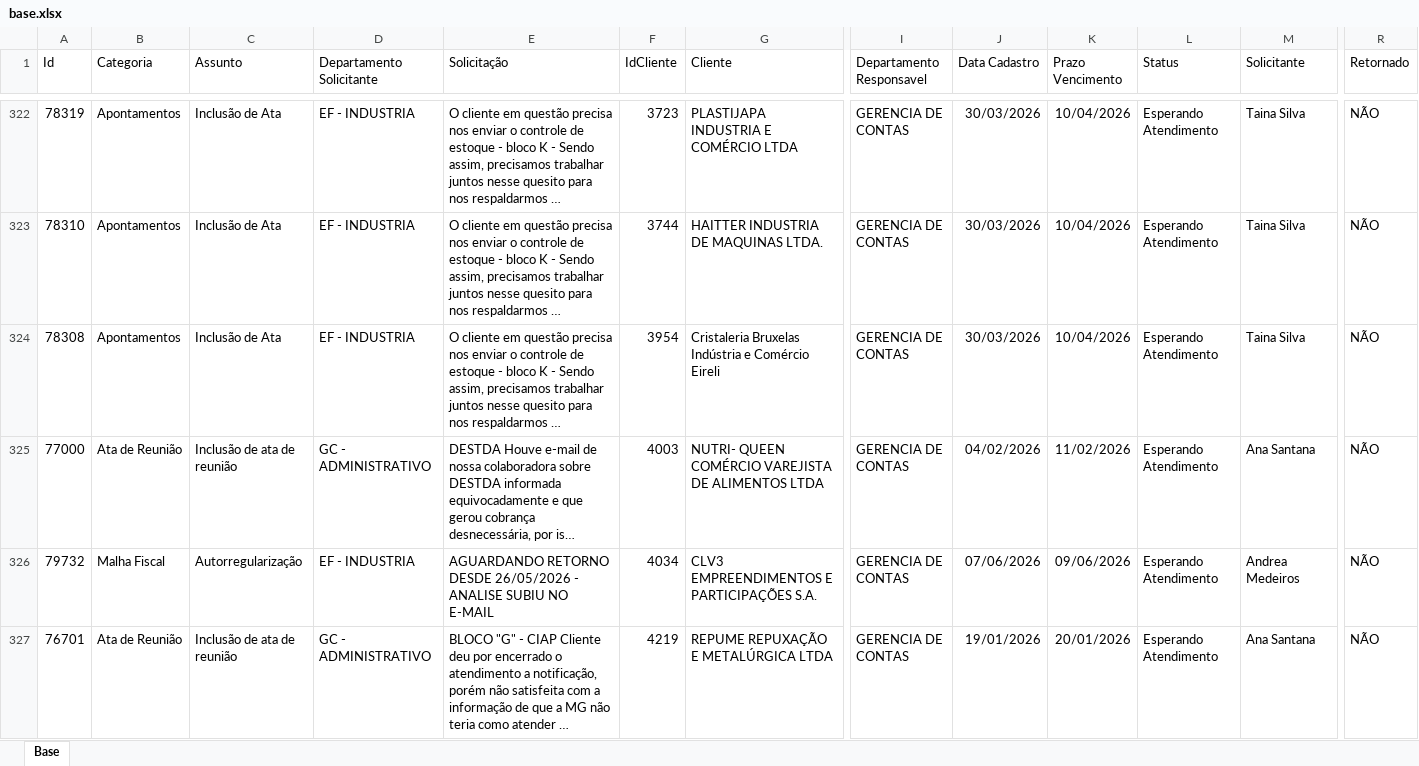
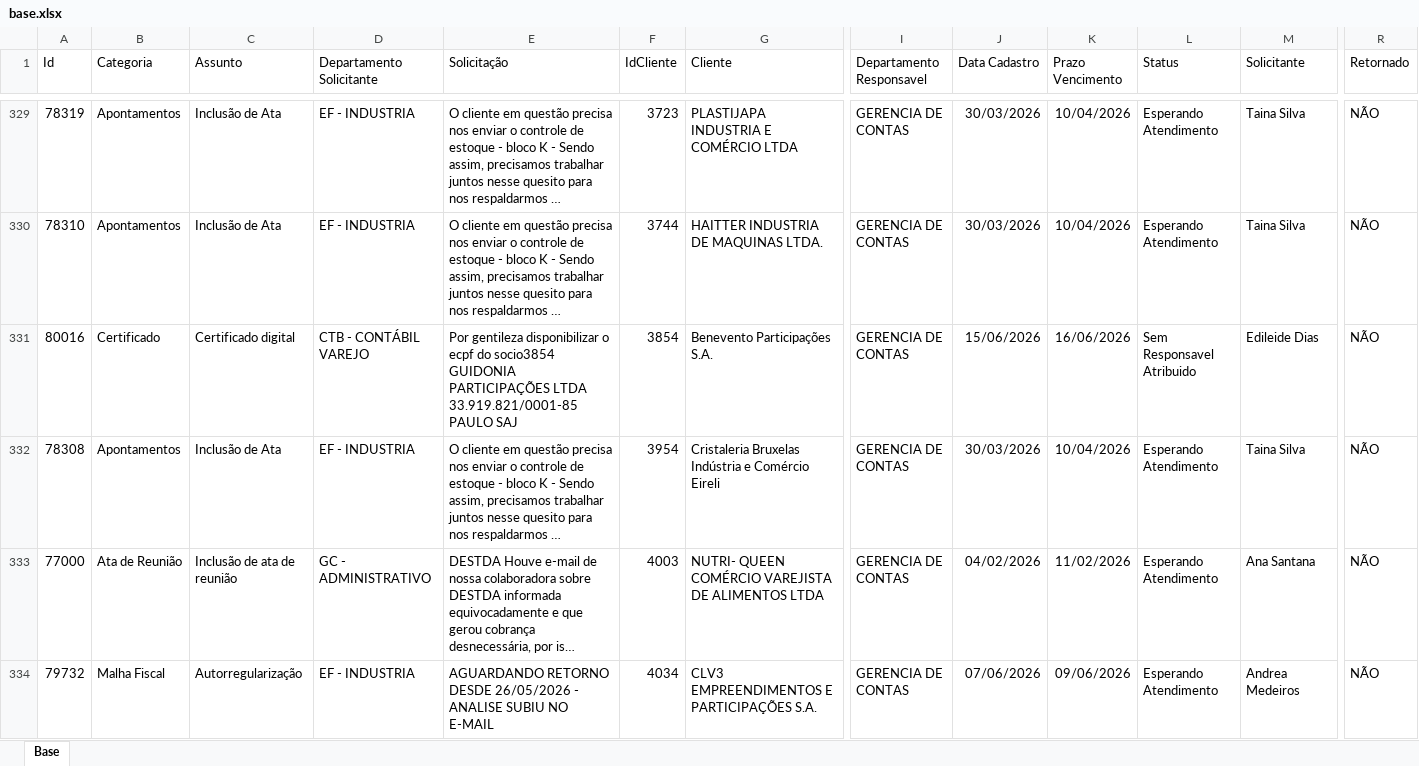
Before and after one commit to Controladoria-MG/Portal-dos-chamados, an Excel workbook: data/base.xlsx, sheet Base, drawn as a sheet; only a part is shown, gaps mark what is left out; the shorter side is filled out with more unchanged rows; long unchanged cells end in …; values as stored, in another font and other column widths than the file's, no borders; table styles not drawn; rows hold the shown columns only; the diff covers the shown part only; the diff names each change by its address in the sheet, - before the commit and + after, or states it on an @@ line.

```diff
--- a/data/base.xlsx (sheet Base)
+++ b/data/base.xlsx (sheet Base)
+row 331: 80016 | Certificado | Certificado digital | CTB - CONTÁBIL VAREJO | Por gentileza disponibilizar o ecpf do socio3854 GUIDONIA PARTICIPAÇÕES LTDA 33.919.821/0001-85 PAULO SAJ | 3854 | Benevento Participações S.A. | GERENCIA DE CONTAS | 15/06/2026 | 16/06/2026 | Sem Responsavel Atribuido | Edileide Dias | NÃO
```
Also changed, not shown: 33 added rows, 20 removed rows, 8 moved rows and 18 edited cells elsewhere in this sheet, 6 other files.
